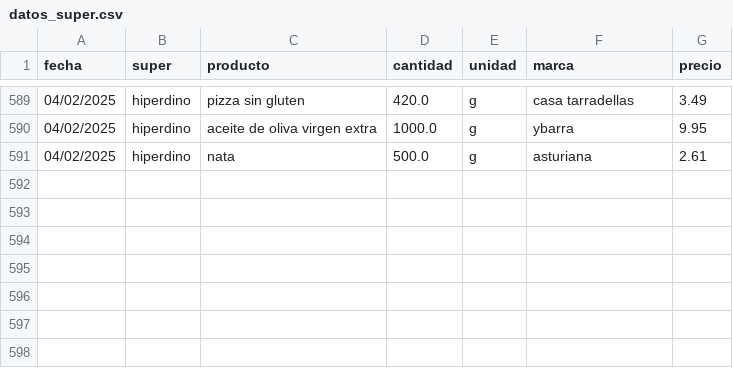
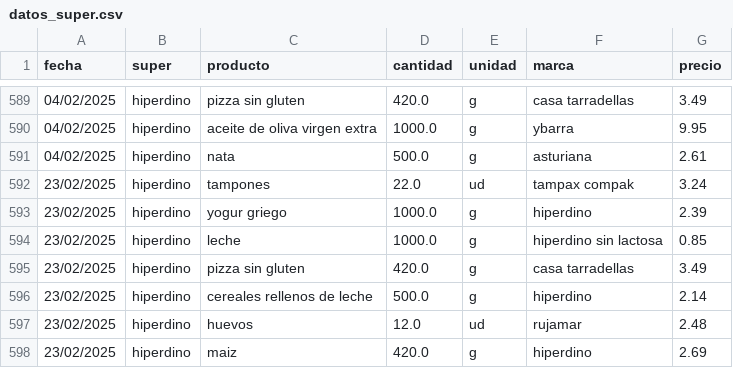
Before and after one commit to SarelaFolgar/control_super, a CSV file: datos_super.csv, drawn as a sheet; only a part is shown, gaps mark what is left out.

Commit message:
📥 Agregar 7 productos via API

```diff
--- a/datos_super.csv
+++ b/datos_super.csv
@@ -591 +591,8 @@ fecha,super,producto,cantidad,unidad,marca,precio
 04/02/2025,hiperdino,nata,500.0,g,asturiana,2.61
+23/02/2025,hiperdino,tampones,22.0,ud,tampax compak,3.24
+23/02/2025,hiperdino,yogur griego,1000.0,g,hiperdino,2.39
+23/02/2025,hiperdino,leche,1000.0,g,hiperdino sin lactosa,0.85
+23/02/2025,hiperdino,pizza sin gluten,420.0,g,casa tarradellas,3.49
+23/02/2025,hiperdino,cereales rellenos de leche,500.0,g,hiperdino,2.14
+23/02/2025,hiperdino,huevos,12.0,ud,rujamar,2.48
+23/02/2025,hiperdino,maiz,420.0,g,hiperdino,2.69
```
